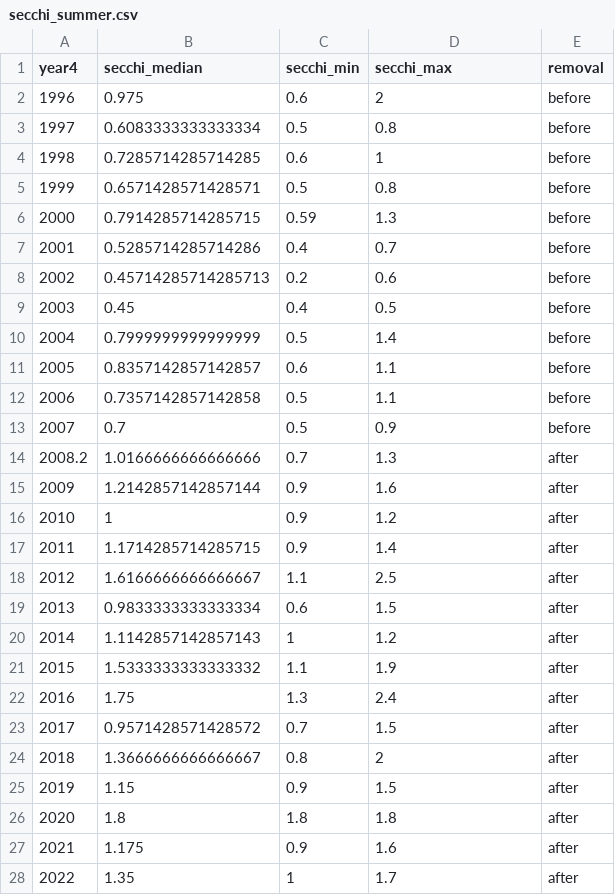
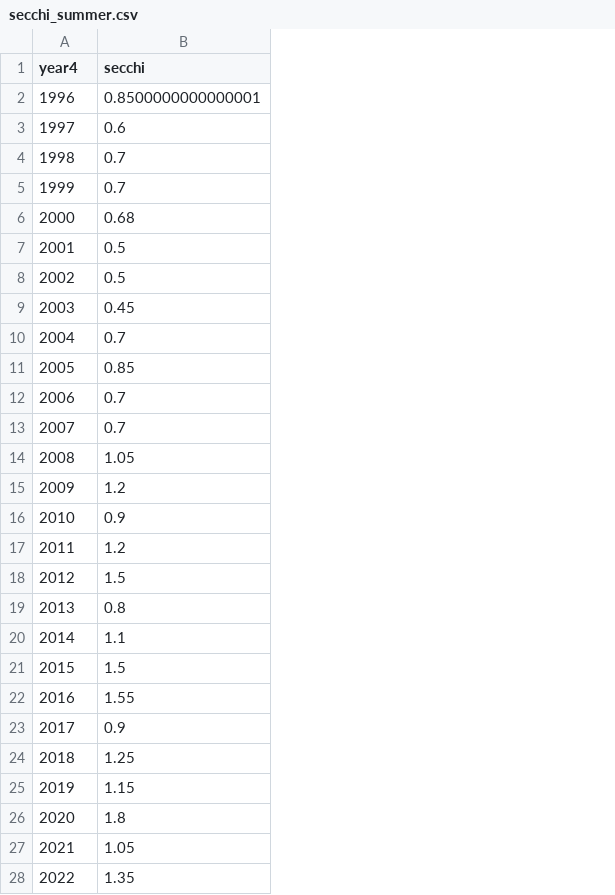
Before and after one commit to algorsky/wingra.carp, a CSV file: data/secchi_summer.csv, drawn as a sheet; only a part is shown; removed rows and columns are numbered as before the commit, all else as after; the diff covers the shown part only; the diff names each change by its address in the sheet, - before the commit and + after, or states it on an @@ line.

Commit message:
updated secchi

```diff
--- a/data/secchi_summer.csv
+++ b/data/secchi_summer.csv
-column B (secchi_median), rows 2-13: 0.975 | 0.6083333333333334 | 0.7285714285714285 | 0.6571428571428571 | 0.7914285714285715 | 0.5285714285714286 | 0.45714285714285713 | 0.45 | 0.7999999999999999 | 0.8357142857142857 | 0.7357142857142858 | 0.7; rows 15-28: 1.2142857142857144 | 1 | 1.1714285714285715 | 1.6166666666666667 | 0.9833333333333334 | 1.1142857142857143 | 1.5333333333333332 | 1.75 | 0.9571428571428572 | 1.3666666666666667 | 1.15 | 1.8 | 1.175 | 1.35
-column C (secchi_min), rows 2-13: 0.6 | 0.5 | 0.6 | 0.5 | 0.59 | 0.4 | 0.2 | 0.4 | 0.5 | 0.6 | 0.5 | 0.5; rows 15-28: 0.9 | 0.9 | 0.9 | 1.1 | 0.6 | 1 | 1.1 | 1.3 | 0.7 | 0.8 | 0.9 | 1.8 | 0.9 | 1
-column E (removal), rows 2-13: all before; rows 15-28: all after
-B1: secchi_max
+B1: secchi
-B2 (secchi): 2
+B2 (secchi): 0.8500000000000001
-B3 (secchi): 0.8
+B3 (secchi): 0.6
-B4 (secchi): 1
+B4 (secchi): 0.7
-B5 (secchi): 0.8
+B5 (secchi): 0.7
-B6 (secchi): 1.3
+B6 (secchi): 0.68
-B7 (secchi): 0.7
+B7 (secchi): 0.5
-B8 (secchi): 0.6
+B8 (secchi): 0.5
-B9 (secchi): 0.5
+B9 (secchi): 0.45
-B10 (secchi): 1.4
+B10 (secchi): 0.7
-B11 (secchi): 1.1
+B11 (secchi): 0.85
-B12 (secchi): 1.1
+B12 (secchi): 0.7
-B13 (secchi): 0.9
+B13 (secchi): 0.7
-row 14: 2008.2 | 1.0166666666666666 | 0.7 | 1.3 | after
+row 14: 2008 | 1.05
-B15 (secchi): 1.6
+B15 (secchi): 1.2
-B16 (secchi): 1.2
+B16 (secchi): 0.9
-B17 (secchi): 1.4
+B17 (secchi): 1.2
-B18 (secchi): 2.5
+B18 (secchi): 1.5
-B19 (secchi): 1.5
+B19 (secchi): 0.8
-B20 (secchi): 1.2
+B20 (secchi): 1.1
-B21 (secchi): 1.9
+B21 (secchi): 1.5
-B22 (secchi): 2.4
+B22 (secchi): 1.55
-B23 (secchi): 1.5
+B23 (secchi): 0.9
-B24 (secchi): 2
+B24 (secchi): 1.25
-B25 (secchi): 1.5
+B25 (secchi): 1.15
-B27 (secchi): 1.6
+B27 (secchi): 1.05
-B28 (secchi): 1.7
+B28 (secchi): 1.35
```
Also changed, not shown: 1 edited cell elsewhere in this file.
